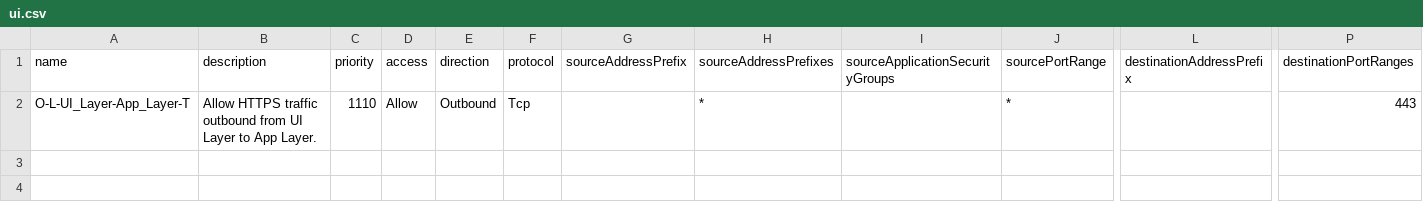
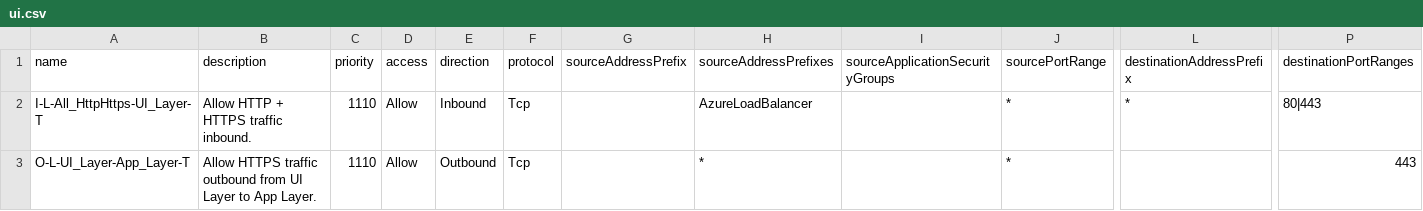
Before and after one commit to matthew-dupre/azure-arm-nsg-via-csv, a CSV file: nsg/csv/ui.csv, drawn as a sheet; only a part is shown, gaps mark what is left out; rows hold the shown columns only; the diff names each change by its address in the sheet, - before the commit and + after, or states it on an @@ line.

```diff
--- a/nsg/csv/ui.csv
+++ b/nsg/csv/ui.csv
+row 2: I-L-All_HttpHttps-UI_Layer-T | Allow HTTP + HTTPS traffic inbound. | 1110 | Allow | Inbound | Tcp |  | AzureLoadBalancer |  | * | * | 80|443
```
Also changed, not shown: 2 other files.
